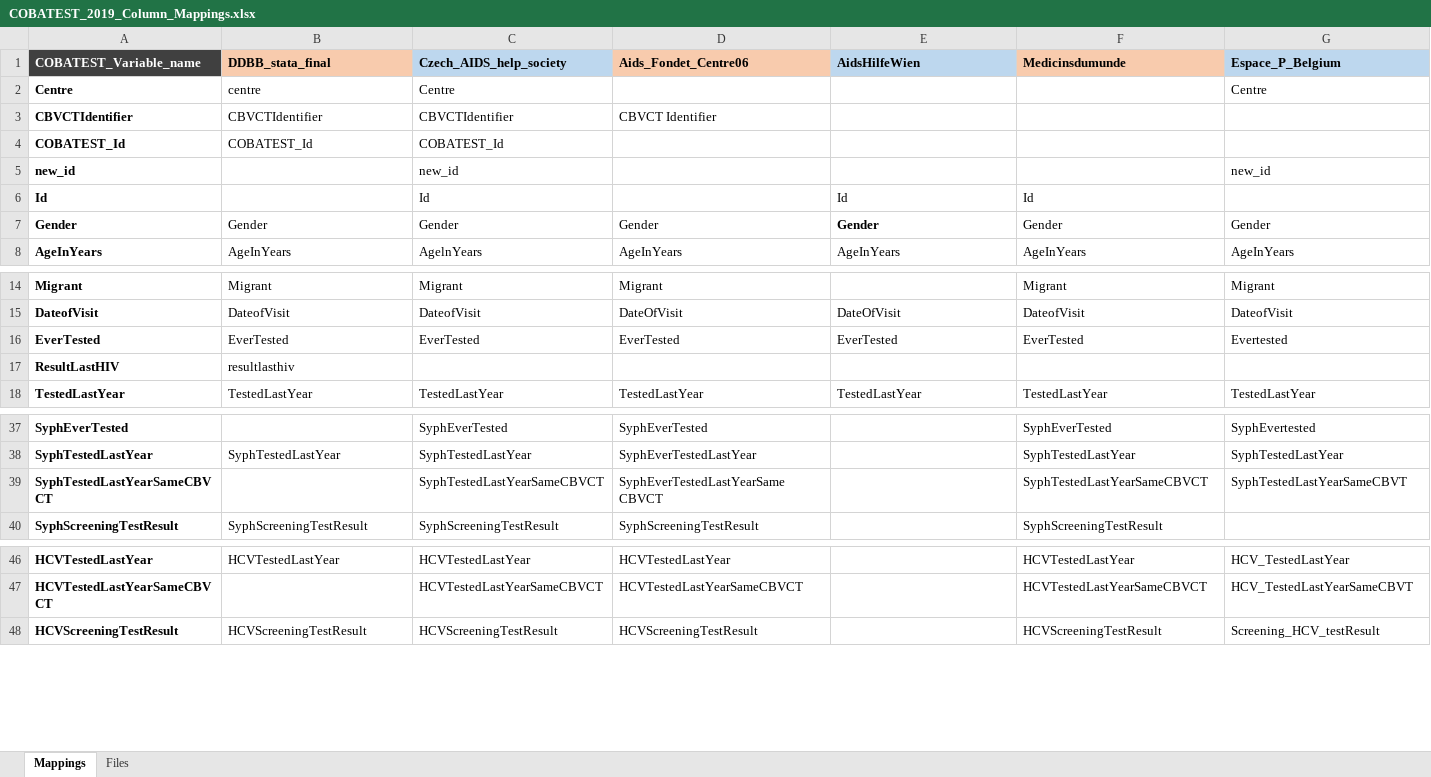
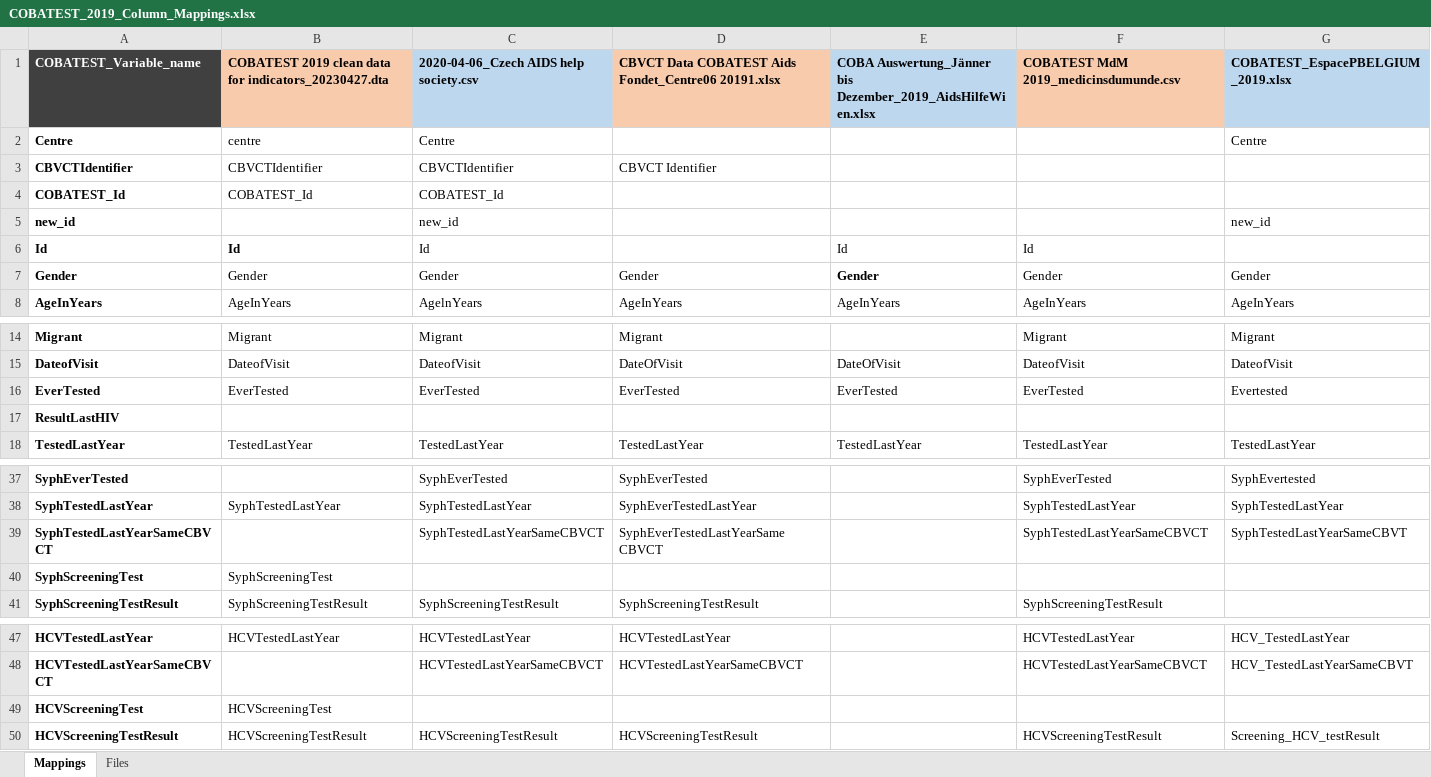
Before and after one commit to Lehnard/COBATEST_2019, an Excel workbook: data/Auxiliar_data/COBATEST_2019_Column_Mappings.xlsx, sheet Mappings, drawn as a sheet; only a part is shown, gaps mark what is left out; values as stored, in another font and other column widths than the file's, no borders; rows hold the shown columns only; the diff covers the shown part only; the diff names each change by its address in the sheet, - before the commit and + after, or states it on an @@ line.

Commit message:
Adaptació data auxiliar per 2019

```diff
--- a/data/Auxiliar_data/COBATEST_2019_Column_Mappings.xlsx (sheet Mappings)
+++ b/data/Auxiliar_data/COBATEST_2019_Column_Mappings.xlsx (sheet Mappings)
-B1: DDBB_stata_final
+B1: COBATEST 2019 clean data for indicators_20230427.dta
-C1: Czech_AIDS_help_society
+C1: 2020-04-06_Czech AIDS help society.csv
-D1: Aids_Fondet_Centre06
+D1: CBVCT Data COBATEST Aids Fondet_Centre06 20191.xlsx
-E1: AidsHilfeWien
+E1: COBA Auswertung_Jänner bis Dezember_2019_AidsHilfeWien.xlsx
-F1: Medicinsdumunde
+F1: COBATEST MdM 2019_medicinsdumunde.csv
-G1: Espace_P_Belgium
+G1: COBATEST_EspacePBELGIUM_2019.xlsx
-B6: (empty)
+B6: Id
-B17: resultlasthiv
+B17: (empty)
+row 40: SyphScreeningTest | SyphScreeningTest
+row 49: HCVScreeningTest | HCVScreeningTest
```
Also changed, not shown: 5 edited cells elsewhere in this sheet, data/Auxiliar_data/Centros_v2019.xlsx, 1 other file.
